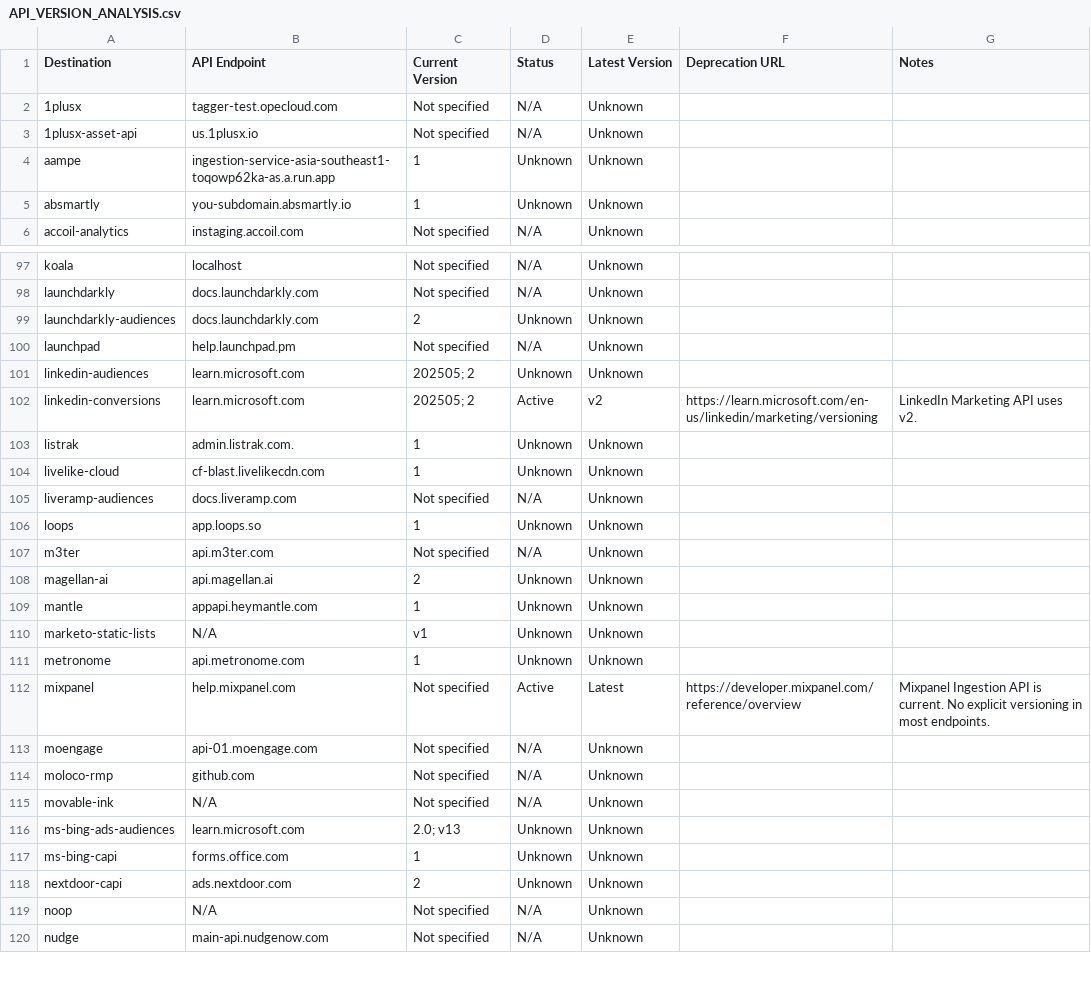
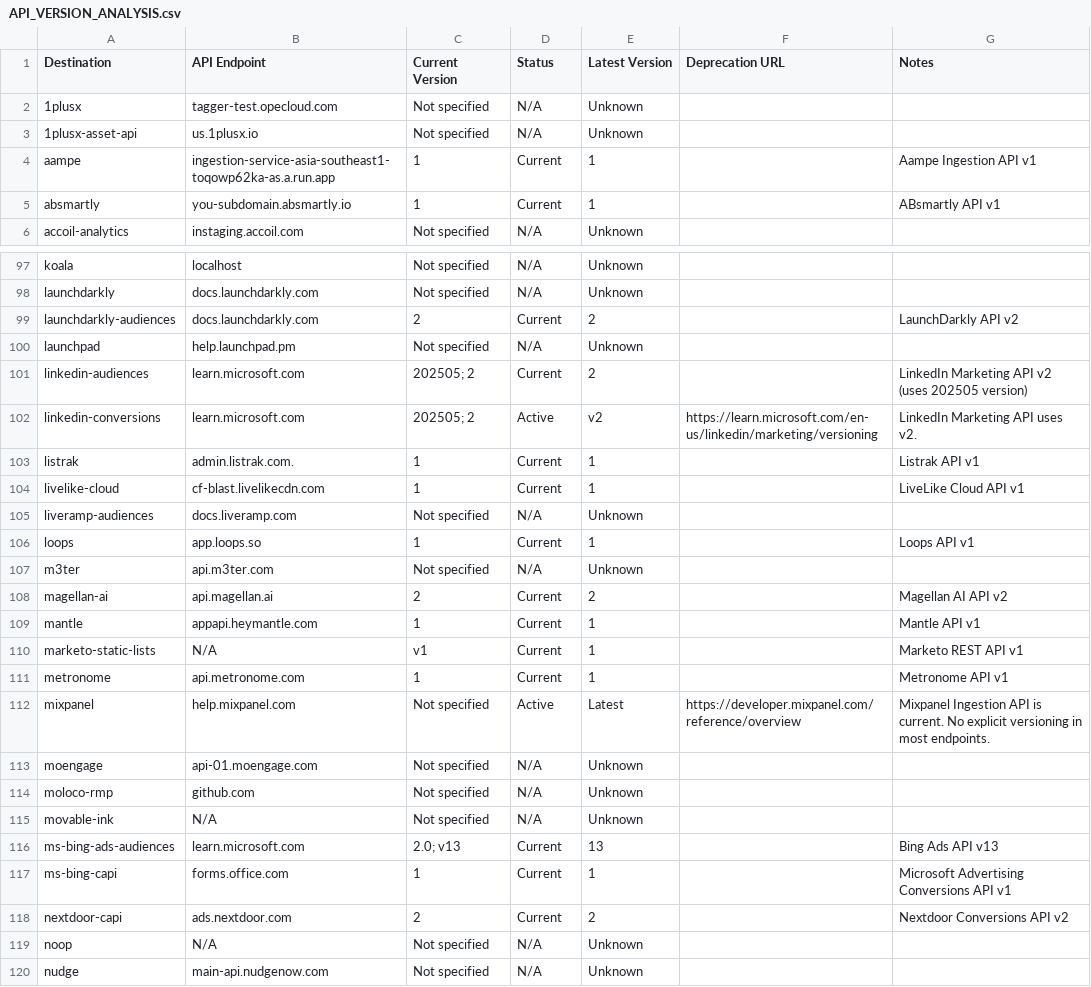
Before and after one commit to segmentio/action-destinations, a CSV file: API_VERSION_ANALYSIS.csv, drawn as a sheet; only a part is shown, gaps mark what is left out; the diff covers the shown part only.

```diff
--- a/API_VERSION_ANALYSIS.csv
+++ b/API_VERSION_ANALYSIS.csv
@@ -3,4 +3,4 @@ Destination,API Endpoint,Current Version,Status,Latest Version,Deprecation URL,N
 "1plusx-asset-api","us.1plusx.io","Not specified","N/A","Unknown","",""
-"aampe","ingestion-service-asia-southeast1-toqowp62ka-as.a.run.app","1","Unknown","Unknown","",""
-"absmartly","you-subdomain.absmartly.io","1","Unknown","Unknown","",""
+"aampe","ingestion-service-asia-southeast1-toqowp62ka-as.a.run.app","1","Current","1","","Aampe Ingestion API v1"
+"absmartly","you-subdomain.absmartly.io","1","Current","1","","ABsmartly API v1"
 "accoil-analytics","instaging.accoil.com","Not specified","N/A","Unknown","",""
@@ -98,15 +98,15 @@ Destination,API Endpoint,Current Version,Status,Latest Version,Deprecation URL,N
 "launchdarkly","docs.launchdarkly.com","Not specified","N/A","Unknown","",""
-"launchdarkly-audiences","docs.launchdarkly.com","2","Unknown","Unknown","",""
+"launchdarkly-audiences","docs.launchdarkly.com","2","Current","2","","LaunchDarkly API v2"
 "launchpad","help.launchpad.pm","Not specified","N/A","Unknown","",""
-"linkedin-audiences","learn.microsoft.com","202505; 2","Unknown","Unknown","",""
+"linkedin-audiences","learn.microsoft.com","202505; 2","Current","2","","LinkedIn Marketing API v2 (uses 202505 version)"
 "linkedin-conversions","learn.microsoft.com","202505; 2","Active","v2","https://learn.microsoft.com/en-us/linkedin/marketing/versioning","LinkedIn Marketing API uses v2."
-"listrak","admin.listrak.com.","1","Unknown","Unknown","",""
-"livelike-cloud","cf-blast.livelikecdn.com","1","Unknown","Unknown","",""
+"listrak","admin.listrak.com.","1","Current","1","","Listrak API v1"
+"livelike-cloud","cf-blast.livelikecdn.com","1","Current","1","","LiveLike Cloud API v1"
 "liveramp-audiences","docs.liveramp.com","Not specified","N/A","Unknown","",""
-"loops","app.loops.so","1","Unknown","Unknown","",""
+"loops","app.loops.so","1","Current","1","","Loops API v1"
 "m3ter","api.m3ter.com","Not specified","N/A","Unknown","",""
-"magellan-ai","api.magellan.ai","2","Unknown","Unknown","",""
-"mantle","appapi.heymantle.com","1","Unknown","Unknown","",""
-"marketo-static-lists","N/A","v1","Unknown","Unknown","",""
-"metronome","api.metronome.com","1","Unknown","Unknown","",""
+"magellan-ai","api.magellan.ai","2","Current","2","","Magellan AI API v2"
+"mantle","appapi.heymantle.com","1","Current","1","","Mantle API v1"
+"marketo-static-lists","N/A","v1","Current","1","","Marketo REST API v1"
+"metronome","api.metronome.com","1","Current","1","","Metronome API v1"
 "mixpanel","help.mixpanel.com","Not specified","Active","Latest","https://developer.mixpanel.com/reference/overview","Mixpanel Ingestion API is current. No explicit versioning in most endpoints."
@@ -115,5 +115,5 @@ Destination,API Endpoint,Current Version,Status,Latest Version,Deprecation URL,N
 "movable-ink","N/A","Not specified","N/A","Unknown","",""
-"ms-bing-ads-audiences","learn.microsoft.com","2.0; v13","Unknown","Unknown","",""
-"ms-bing-capi","forms.office.com","1","Unknown","Unknown","",""
-"nextdoor-capi","ads.nextdoor.com","2","Unknown","Unknown","",""
+"ms-bing-ads-audiences","learn.microsoft.com","2.0; v13","Current","13","","Bing Ads API v13"
+"ms-bing-capi","forms.office.com","1","Current","1","","Microsoft Advertising Conversions API v1"
+"nextdoor-capi","ads.nextdoor.com","2","Current","2","","Nextdoor Conversions API v2"
 "noop","N/A","Not specified","N/A","Unknown","",""
```
Also changed, not shown: 122 edited cells elsewhere in this file, 1 other file.
